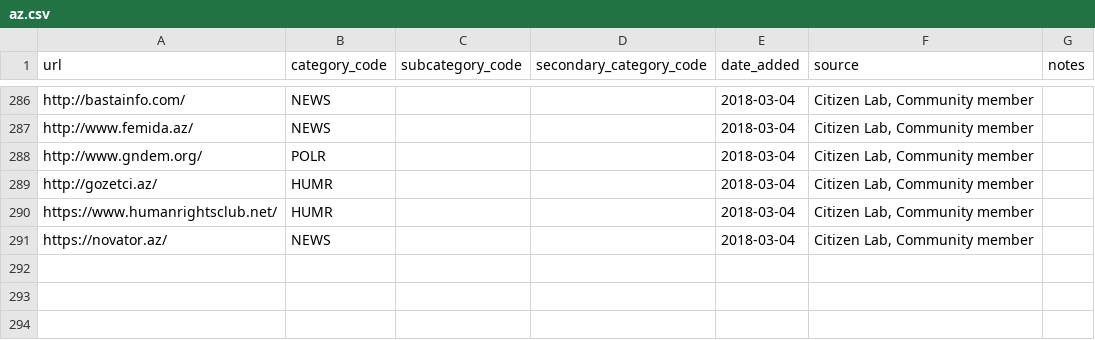
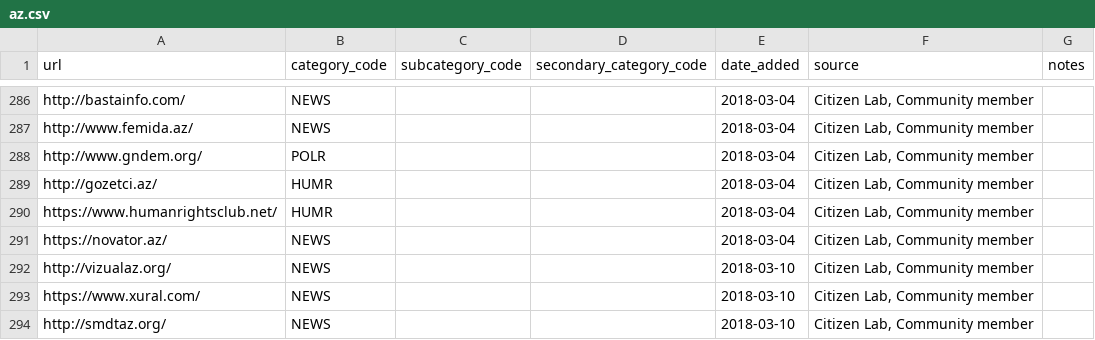
Before and after one commit to berkmancenter/url-lists, a CSV file: lists/az.csv, drawn as a sheet; only a part is shown, gaps mark what is left out; the diff names each change by its address in the sheet, - before the commit and + after, or states it on an @@ line.

Commit message:
automatically update lists

```diff
--- a/lists/az.csv
+++ b/lists/az.csv
+row 292: http://vizualaz.org/ | NEWS |  |  | 2018-03-10 | Citizen Lab, Community member
+row 293: https://www.xural.com/ | NEWS |  |  | 2018-03-10 | Citizen Lab, Community member
+row 294: http://smdtaz.org/ | NEWS |  |  | 2018-03-10 | Citizen Lab, Community member
```
Also changed, not shown: lists/global.csv, 1 other file.
